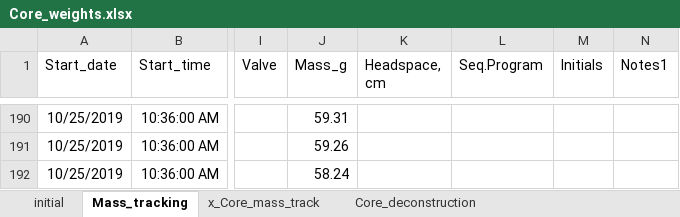
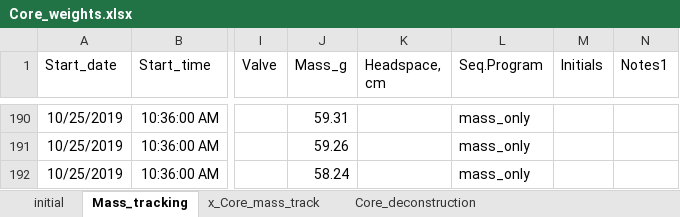
Before and after one commit to kaizadp/hysteresis_and_soil_carbon, an Excel workbook: data/Core_weights.xlsx, sheet Mass_tracking, drawn as a sheet; only a part is shown, gaps mark what is left out; values as stored, in another font and other column widths than the file's, no borders; charts and pictures not drawn; the diff covers the shown part only; the diff names each change by its address in the sheet, - before the commit and + after, or states it on an @@ line.

```diff
--- a/data/Core_weights.xlsx (sheet Mass_tracking)
+++ b/data/Core_weights.xlsx (sheet Mass_tracking)
-L190:L192 (Seq.Program): (empty)
+L190:L192 (Seq.Program): mass_only
```
Also changed, not shown: other rows of this sheet, 5 other files.
